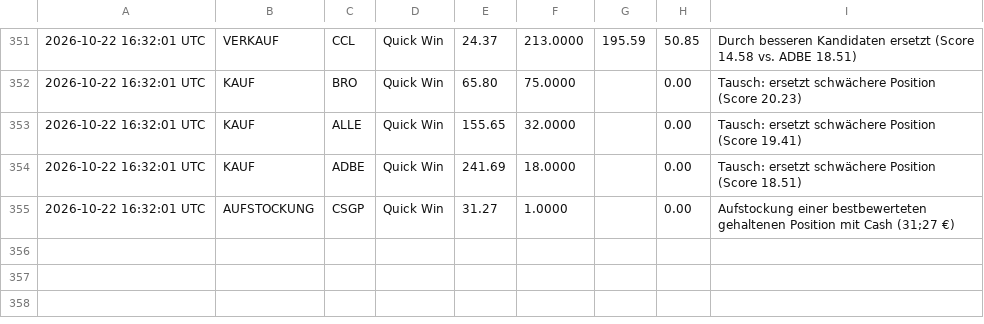
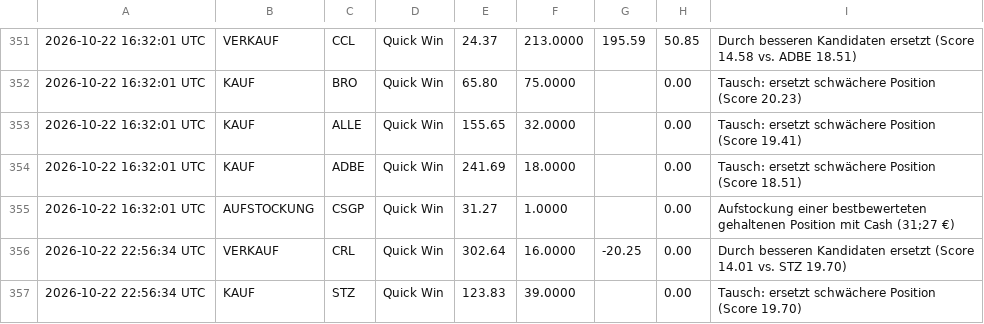
Before and after one commit to heyneca-stack/quantflow-dashboard, a CSV file: trade_log.csv, drawn as a sheet; only a part is shown, gaps mark what is left out; the diff names each change by its address in the sheet, - before the commit and + after, or states it on an @@ line.

```diff
--- a/trade_log.csv
+++ b/trade_log.csv
+row 356: 2026-10-22 22:56:34 UTC | VERKAUF | CRL | Quick Win | 302.64 | 16.0000 | -20.25 | 0.00 | Durch besseren Kandidaten ersetzt (Score 14.01 vs. STZ 19.70)
+row 357: 2026-10-22 22:56:34 UTC | KAUF | STZ | Quick Win | 123.83 | 39.0000 |  | 0.00 | Tausch: ersetzt schwächere Position (Score 19.70)
```
Also changed, not shown: portfolio_log.csv, 3 other files.
